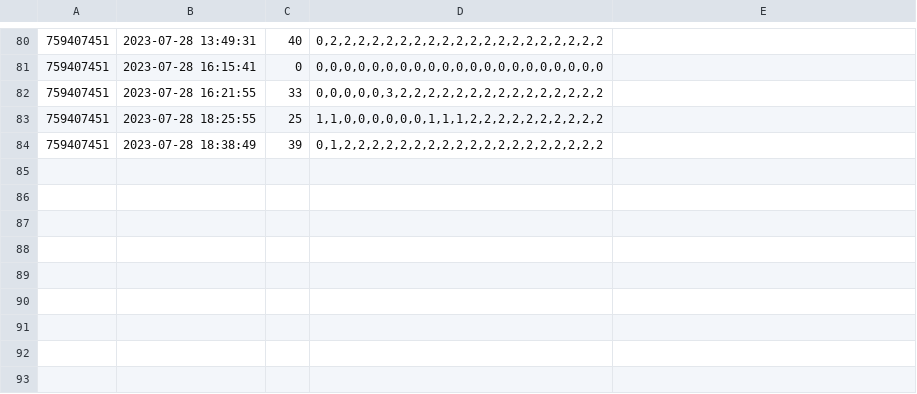
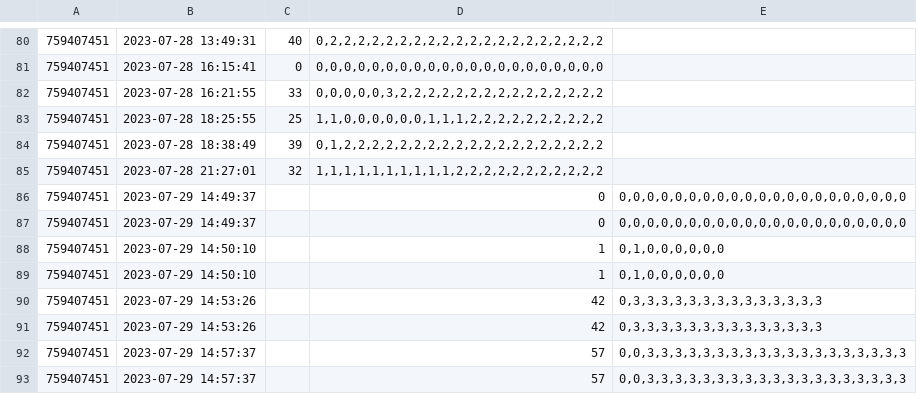
Before and after one commit to Imran23A/psy_bot, a CSV file: results.csv, drawn as a sheet; only a part is shown, gaps mark what is left out.

```diff
--- a/results.csv
+++ b/results.csv
@@ -84 +84,10 @@
 759407451,2023-07-28 18:38:49,39,"0,1,2,2,2,2,2,2,2,2,2,2,2,2,2,2,2,2,2,2,2"
+759407451,2023-07-28 21:27:01,32,"1,1,1,1,1,1,1,1,1,1,2,2,2,2,2,2,2,2,2,2,2"
+759407451,2023-07-29 14:49:37,,0,"0,0,0,0,0,0,0,0,0,0,0,0,0,0,0,0,0,0,0,0,0"
+759407451,2023-07-29 14:49:37,,0,"0,0,0,0,0,0,0,0,0,0,0,0,0,0,0,0,0,0,0,0,0"
+759407451,2023-07-29 14:50:10,,1,"0,1,0,0,0,0,0,0"
+759407451,2023-07-29 14:50:10,,1,"0,1,0,0,0,0,0,0"
+759407451,2023-07-29 14:53:26,,42,"0,3,3,3,3,3,3,3,3,3,3,3,3,3,3"
+759407451,2023-07-29 14:53:26,,42,"0,3,3,3,3,3,3,3,3,3,3,3,3,3,3"
+759407451,2023-07-29 14:57:37,,57,"0,0,3,3,3,3,3,3,3,3,3,3,3,3,3,3,3,3,3,3,3"
+759407451,2023-07-29 14:57:37,,57,"0,0,3,3,3,3,3,3,3,3,3,3,3,3,3,3,3,3,3,3,3"
```
Also changed, not shown: 3 other files.
